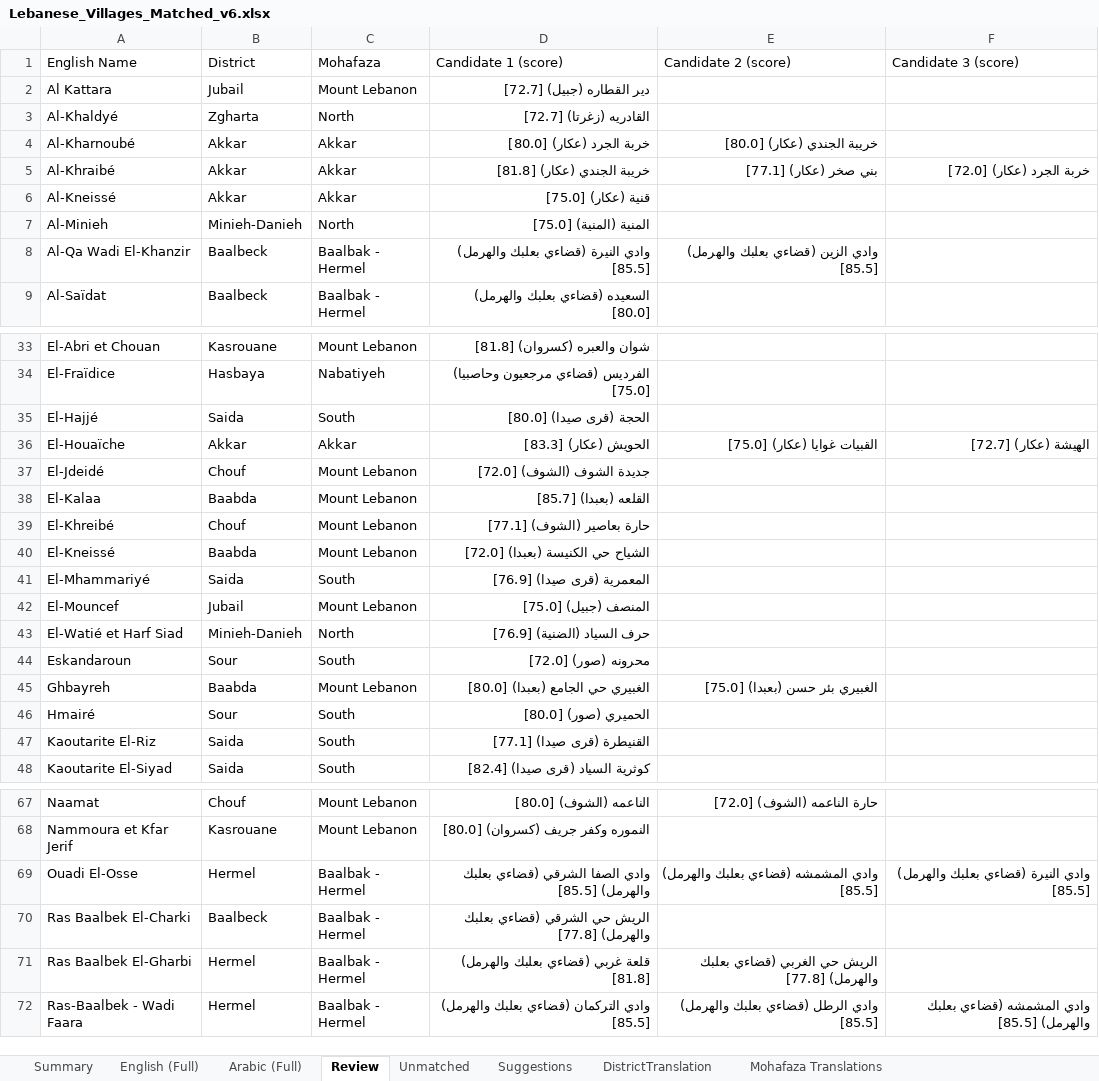
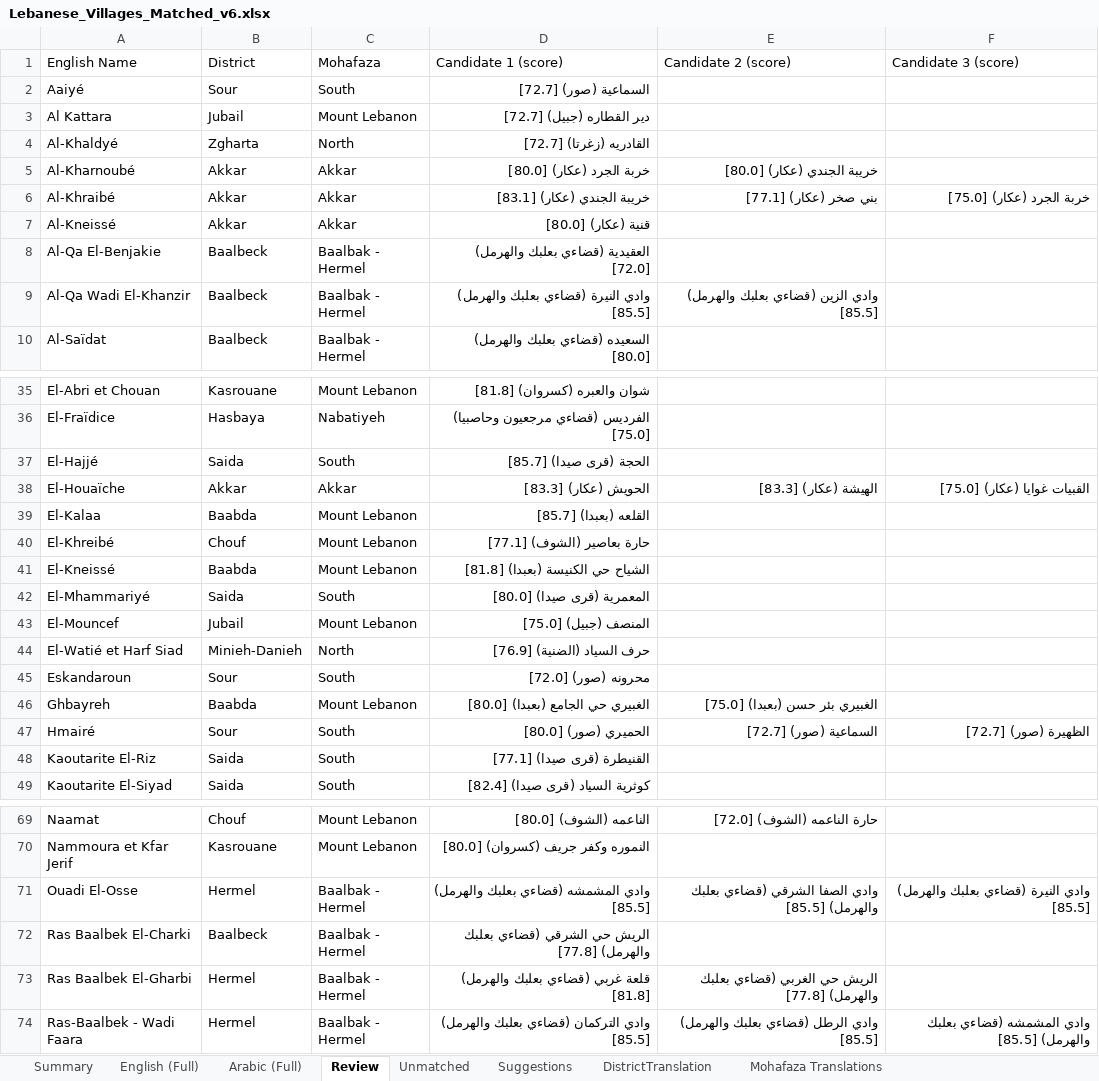
Before and after one commit to EbrahimKaram/Lebanese-Villages-List, an Excel workbook: FuzzyMatch/Lebanese_Villages_Matched_v6.xlsx, sheet Review, drawn as a sheet; only a part is shown, gaps mark what is left out; values as stored, in another font and other column widths than the file's, no borders; removed rows and columns are numbered as before the commit, all else as after; the diff covers the shown part only; the diff names each change by its address in the sheet, - before the commit and + after, or states it on an @@ line.

```diff
--- a/FuzzyMatch/Lebanese_Villages_Matched_v6.xlsx (sheet Review)
+++ b/FuzzyMatch/Lebanese_Villages_Matched_v6.xlsx (sheet Review)
+row 2: Aaiyé | Sour | South | السماعية (صور) [72.7]
-D6 (Candidate 1 (score)): خريبة الجندي (عكار) [81.8]
+D6 (Candidate 1 (score)): خريبة الجندي (عكار) [83.1]
-F6 (Candidate 3 (score)): خربة الجرد (عكار) [72.0]
+F6 (Candidate 3 (score)): خربة الجرد (عكار) [75.0]
-D7 (Candidate 1 (score)): قنية (عكار) [75.0]
+D7 (Candidate 1 (score)): قنية (عكار) [80.0]
-row 7: Al-Minieh | Minieh-Danieh | North | المنية (المنية) [75.0]
+row 8: Al-Qa El-Benjakie | Baalbeck | Baalbak - Hermel | العقيدية (قضاءي بعلبك والهرمل) [72.0]
-D37 (Candidate 1 (score)): الحجة (قرى صيدا) [80.0]
+D37 (Candidate 1 (score)): الحجة (قرى صيدا) [85.7]
-E38 (Candidate 2 (score)): القبيات غوايا (عكار) [75.0]
+E38 (Candidate 2 (score)): الهيشة (عكار) [83.3]
-F38 (Candidate 3 (score)): الهيشة (عكار) [72.7]
+F38 (Candidate 3 (score)): القبيات غوايا (عكار) [75.0]
-row 37: El-Jdeidé | Chouf | Mount Lebanon | جديدة الشوف (الشوف) [72.0]
-D41 (Candidate 1 (score)): الشياح حي الكنيسة (بعبدا) [72.0]
+D41 (Candidate 1 (score)): الشياح حي الكنيسة (بعبدا) [81.8]
-D42 (Candidate 1 (score)): المعمرية (قرى صيدا) [76.9]
+D42 (Candidate 1 (score)): المعمرية (قرى صيدا) [80.0]
-E47 (Candidate 2 (score)): (empty)
+E47 (Candidate 2 (score)): السماعية (صور) [72.7]
-F47 (Candidate 3 (score)): (empty)
+F47 (Candidate 3 (score)): الظهيرة (صور) [72.7]
-D71 (Candidate 1 (score)): وادي الصفا الشرقي (قضاءي بعلبك والهرمل) [85.5]
+D71 (Candidate 1 (score)): وادي المشمشه (قضاءي بعلبك والهرمل) [85.5]
-E71 (Candidate 2 (score)): وادي المشمشه (قضاءي بعلبك والهرمل) [85.5]
+E71 (Candidate 2 (score)): وادي الصفا الشرقي (قضاءي بعلبك والهرمل) [85.5]
```
Also changed, not shown: 4 added rows and 8 edited cells elsewhere in this sheet, sheet Unmatched, sheet English (Full), sheet Summary, sheet Arabic (Full).
